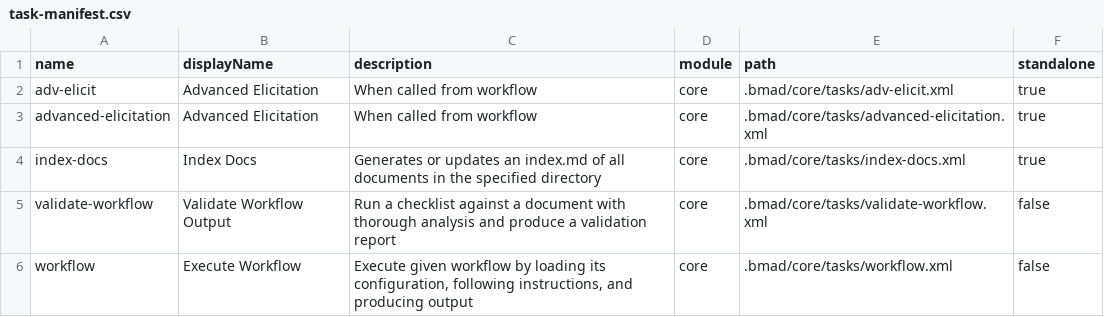
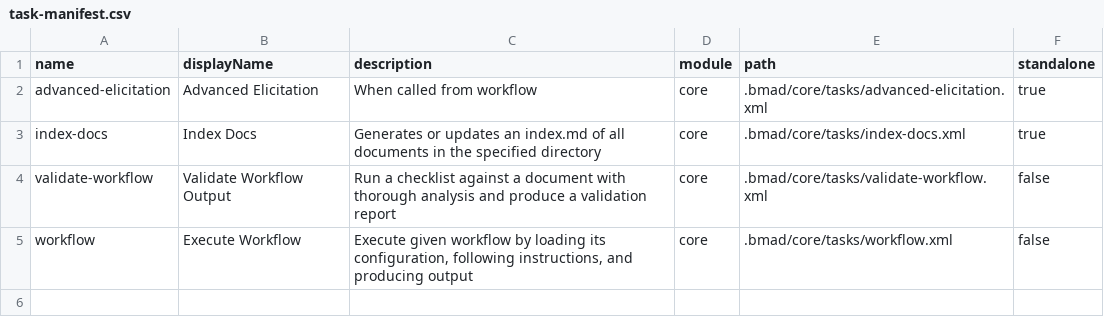
Before and after one commit to steven-d-pennington/symptom-tracker, a CSV file: .bmad/_cfg/task-manifest.csv, drawn as a sheet; the diff names each change by its address in the sheet, - before the commit and + after, or states it on an @@ line.

```diff
--- a/.bmad/_cfg/task-manifest.csv
+++ b/.bmad/_cfg/task-manifest.csv
-row 2: adv-elicit | Advanced Elicitation | When called from workflow | core | .bmad/core/tasks/adv-elicit.xml | true
```
Also changed, not shown: .bmad/_cfg/files-manifest.csv, 28 other files.
